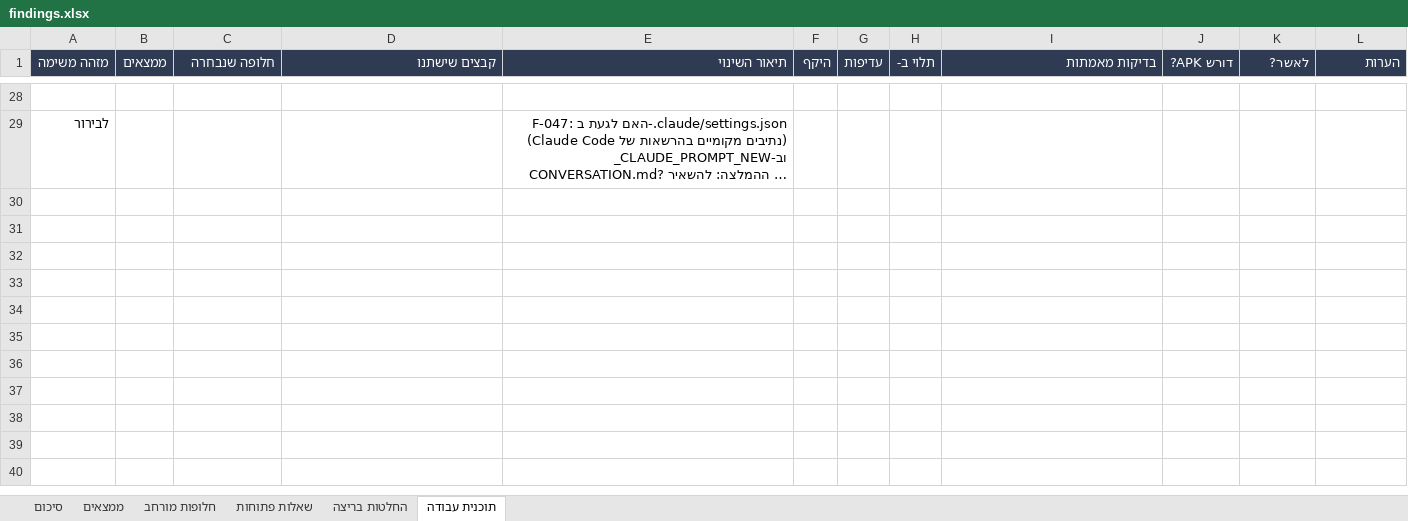
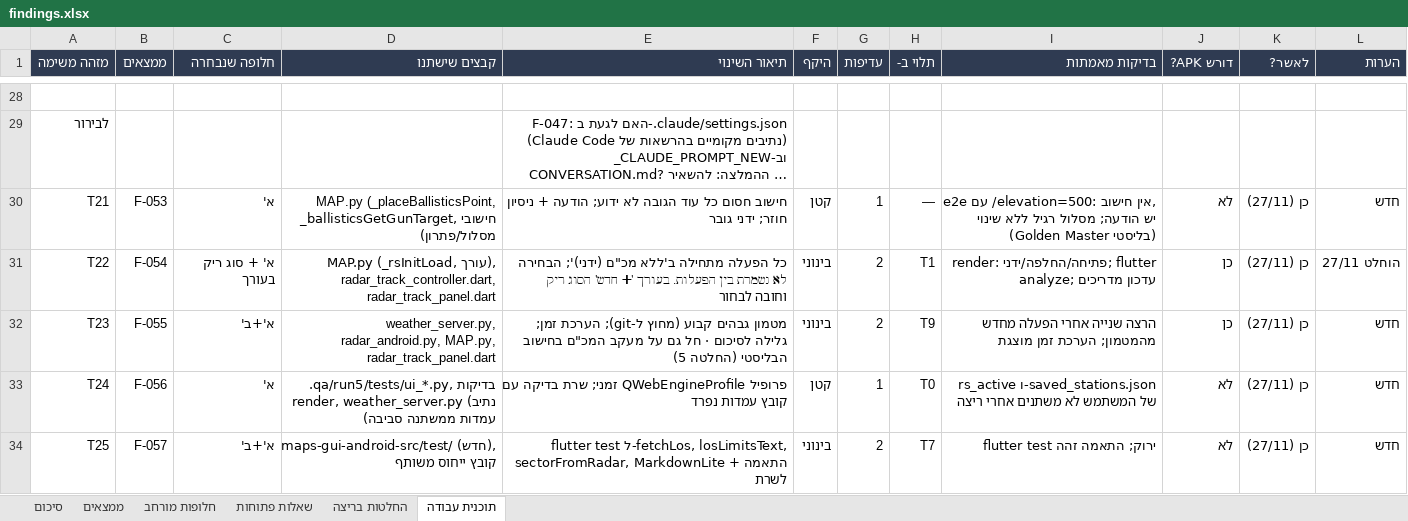
Before and after one commit to allofisrael-afk/maps-gui, an Excel workbook: .qa/findings.xlsx, sheet תוכנית עבודה, drawn as a sheet; only a part is shown, gaps mark what is left out; long unchanged cells end in …; values as stored, in another font and other column widths than the file's, no borders; the diff covers the shown part only; the diff names each change by its address in the sheet, - before the commit and + after, or states it on an @@ line.

```diff
--- a/.qa/findings.xlsx (sheet תוכנית עבודה)
+++ b/.qa/findings.xlsx (sheet תוכנית עבודה)
+row 30: T21 | F-053 | א' | MAP.py (_placeBallisticsPoint, _ballisticsGetGunTarget, חישובי מסלול/פתרון) | חישוב חסום כל עוד הגובה לא ידוע; הודעה + ניסיון חוזר; ידני גובר | קטן | 1 | — | e2e עם /elevation=500: אין חישוב, יש הודעה; מסלול רגיל ללא שינוי (Golden Master בליסטי) | לא | כן (27/11) | חדש
+row 31: T22 | F-054 | א' + סוג ריק בעורך | MAP.py (_rsInitLoad, עורך), radar_track_controller.dart, radar_track_panel.dart | כל הפעלה מתחילה ב'ללא מכ"ם (ידני)'; הבחירה לא נשמרת בין הפעלות. בעורך '➕ חדש' הסוג ריק וחובה לבחור | בינוני | 2 | T1 | render: פתיחה/החלפה/ידני; flutter analyze; עדכון מדריכים | כן | כן (27/11) | הוחלט 27/11
+row 32: T23 | F-055 | א'+ב' | weather_server.py, radar_android.py, MAP.py, radar_track_panel.dart | מטמון גבהים קבוע (מחוץ ל-git); הערכת זמן; גלילה לסיכום · חל גם על מעקב המכ"ם בחישוב הבליסטי (החלטה 5) | בינוני | 2 | T9 | הרצה שנייה אחרי הפעלה מחדש מהמטמון; הערכת זמן מוצגת | כן | כן (27/11) | חדש
+row 33: T24 | F-056 | א' | .qa/run5/tests/ui_*.py, בדיקות render, weather_server.py (נתיב עמדות ממשתנה סביבה) | פרופיל QWebEngineProfile זמני; שרת בדיקה עם קובץ עמדות נפרד | קטן | 1 | T0 | rs_active ו-saved_stations.json של המשתמש לא משתנים אחרי ריצה | לא | כן (27/11) | חדש
+row 34: T25 | F-057 | א'+ב' | maps-gui-android-src/test/ (חדש), קובץ ייחוס משותף | flutter test ל-fetchLos, losLimitsText, sectorFromRadar, MarkdownLite + התאמה לשרת | בינוני | 2 | T7 | flutter test ירוק; התאמה זהה | לא | כן (27/11) | חדש
```
Also changed, not shown: 5 added rows and 34 edited cells elsewhere in this sheet, sheet ממצאים, sheet חלופות מורחב, sheet החלטות בריצה, sheet שאלות פתוחות, sheet סיכום, 23 other files.
